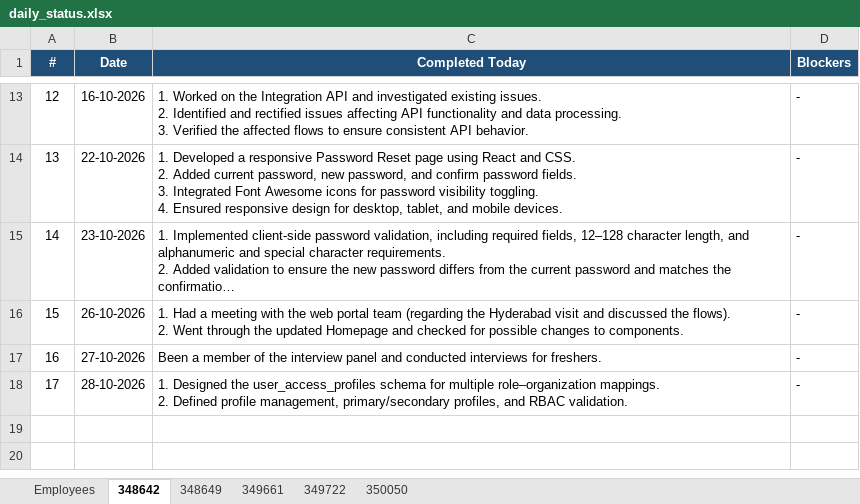
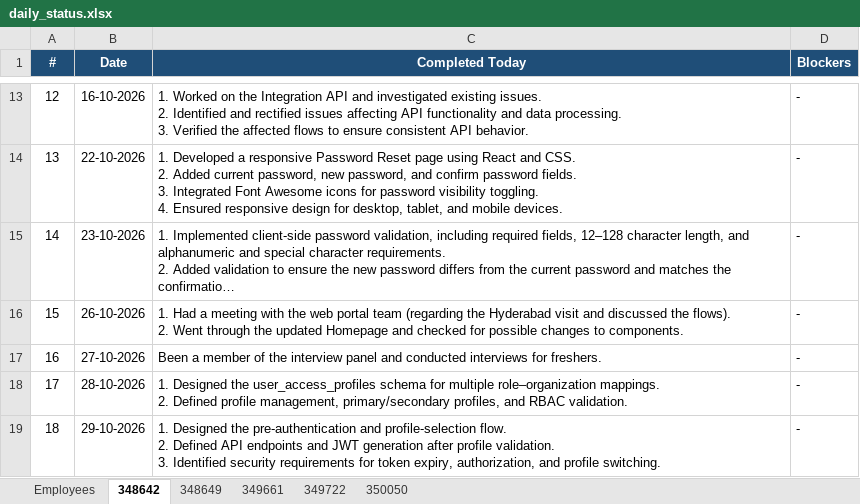
Before and after one commit to vishnumohan350050/webportal-daily-status, an Excel workbook: daily_status.xlsx, sheet 348642, drawn as a sheet; only a part is shown, gaps mark what is left out; long unchanged cells end in …; values as stored, in another font and other column widths than the file's, no borders; ↵ is a line break in a cell; the diff names each change by its address in the sheet, - before the commit and + after, or states it on an @@ line.

Commit message:
Daily status update (run 40882067171)

```diff
--- a/daily_status.xlsx (sheet 348642)
+++ b/daily_status.xlsx (sheet 348642)
+row 19: 18 | 29-10-2026 | 1. Designed the pre-authentication and profile-selection flow. ↵ 2. Defined API endpoints and JWT generation after profile validation. ↵ 3. Identified security requirements for token expiry, authorization, and profile switching. | -
```
